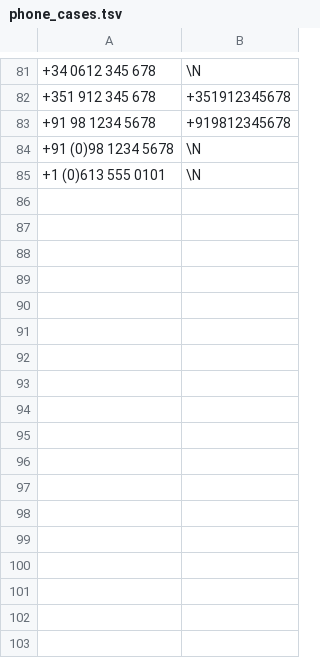
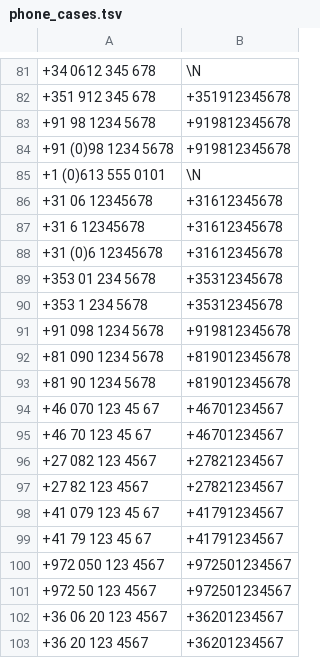
Before and after one commit to thedonnasystem/JARVIS, a TSV file: sqltests/data/phone_cases.tsv, drawn as a sheet; only a part is shown, gaps mark what is left out; the diff covers the shown part only; the diff names each change by its address in the sheet, - before the commit and + after, or states it on an @@ line.

```diff
--- a/sqltests/data/phone_cases.tsv
+++ b/sqltests/data/phone_cases.tsv
-B84: \N
+B84: +919812345678
+row 86: +31 06 12345678 | +31612345678
+row 87: +31 6 12345678 | +31612345678
+row 88: +31 (0)6 12345678 | +31612345678
+row 89: +353 01 234 5678 | +35312345678
+row 90: +353 1 234 5678 | +35312345678
+row 91: +91 098 1234 5678 | +919812345678
+row 92: +81 090 1234 5678 | +819012345678
+row 93: +81 90 1234 5678 | +819012345678
+row 94: +46 070 123 45 67 | +46701234567
+row 95: +46 70 123 45 67 | +46701234567
+row 96: +27 082 123 4567 | +27821234567
+row 97: +27 82 123 4567 | +27821234567
+row 98: +41 079 123 45 67 | +41791234567
+row 99: +41 79 123 45 67 | +41791234567
+row 100: +972 050 123 4567 | +972501234567
+row 101: +972 50 123 4567 | +972501234567
+row 102: +36 06 20 123 4567 | +36201234567
+row 103: +36 20 123 4567 | +36201234567
```
Also changed, not shown: 9 added rows elsewhere in this file, sqltests/data/key_cases.tsv, 22 other files.
